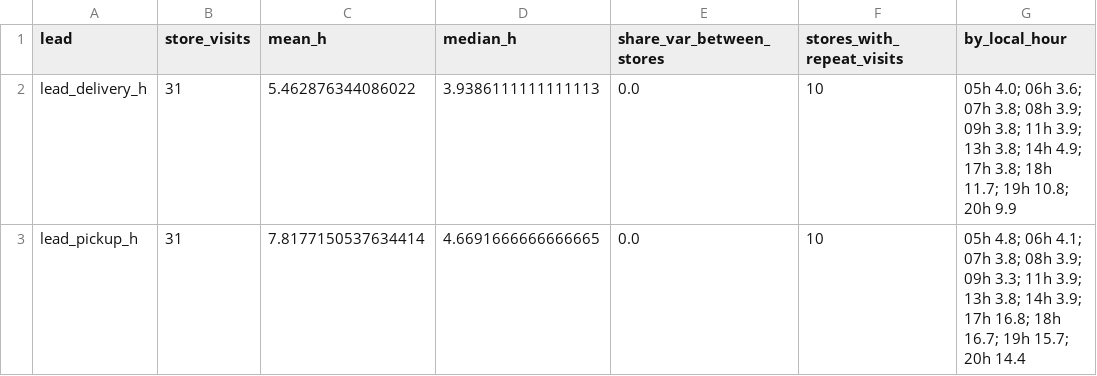
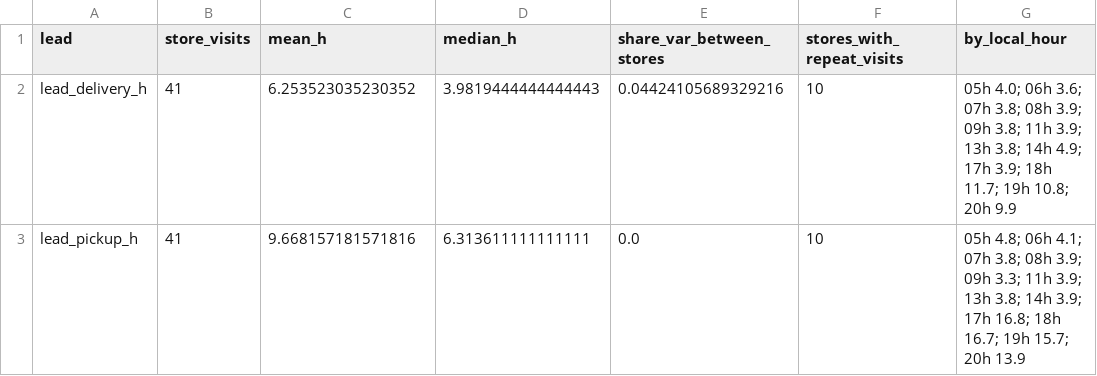
Before and after one commit to Lotion-3/groceryStatistics, a CSV file: tables/module_i_slot_lead_times.csv, drawn as a sheet.

Commit message:
Progress 21:10; Module I with Tue 20:00 visit

```diff
--- a/tables/module_i_slot_lead_times.csv
+++ b/tables/module_i_slot_lead_times.csv
@@ -1,3 +1,3 @@
 lead,store_visits,mean_h,median_h,share_var_between_stores,stores_with_repeat_visits,by_local_hour
-lead_delivery_h,31,5.462876344086022,3.9386111111111113,0.0,10,05h 4.0; 06h 3.6; 07h 3.8; 08h 3.9; 09h 3.8; 11h 3.9; 13h 3.8; 14h 4.9; 17h 3.8; 18h 11.7; 19h 10.8; 20h 9.9
-lead_pickup_h,31,7.8177150537634414,4.6691666666666665,0.0,10,05h 4.8; 06h 4.1; 07h 3.8; 08h 3.9; 09h 3.3; 11h 3.9; 13h 3.8; 14h 3.9; 17h 16.8; 18h 16.7; 19h 15.7; 20h 14.4
+lead_delivery_h,41,6.253523035230352,3.9819444444444443,0.04424105689329216,10,05h 4.0; 06h 3.6; 07h 3.8; 08h 3.9; 09h 3.8; 11h 3.9; 13h 3.8; 14h 4.9; 17h 3.9; 18h 11.7; 19h 10.8; 20h 9.9
+lead_pickup_h,41,9.668157181571816,6.313611111111111,0.0,10,05h 4.8; 06h 4.1; 07h 3.8; 08h 3.9; 09h 3.3; 11h 3.9; 13h 3.8; 14h 3.9; 17h 16.8; 18h 16.7; 19h 15.7; 20h 13.9
```
Also changed, not shown: 3 other files.
